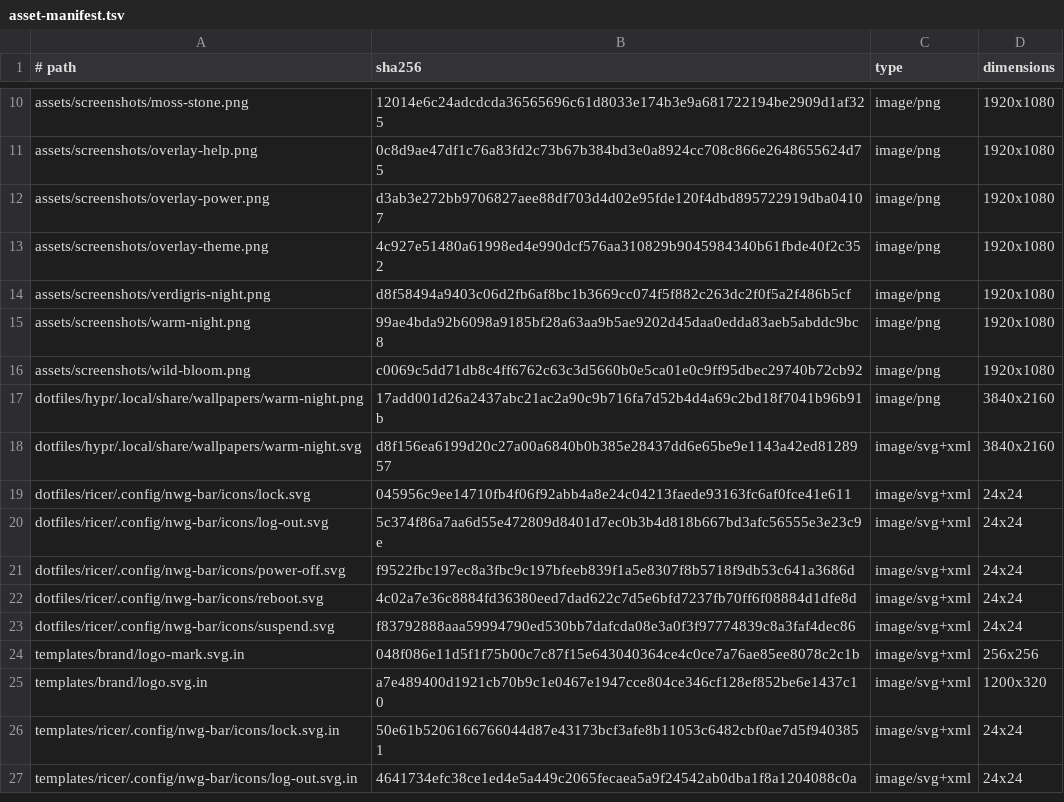
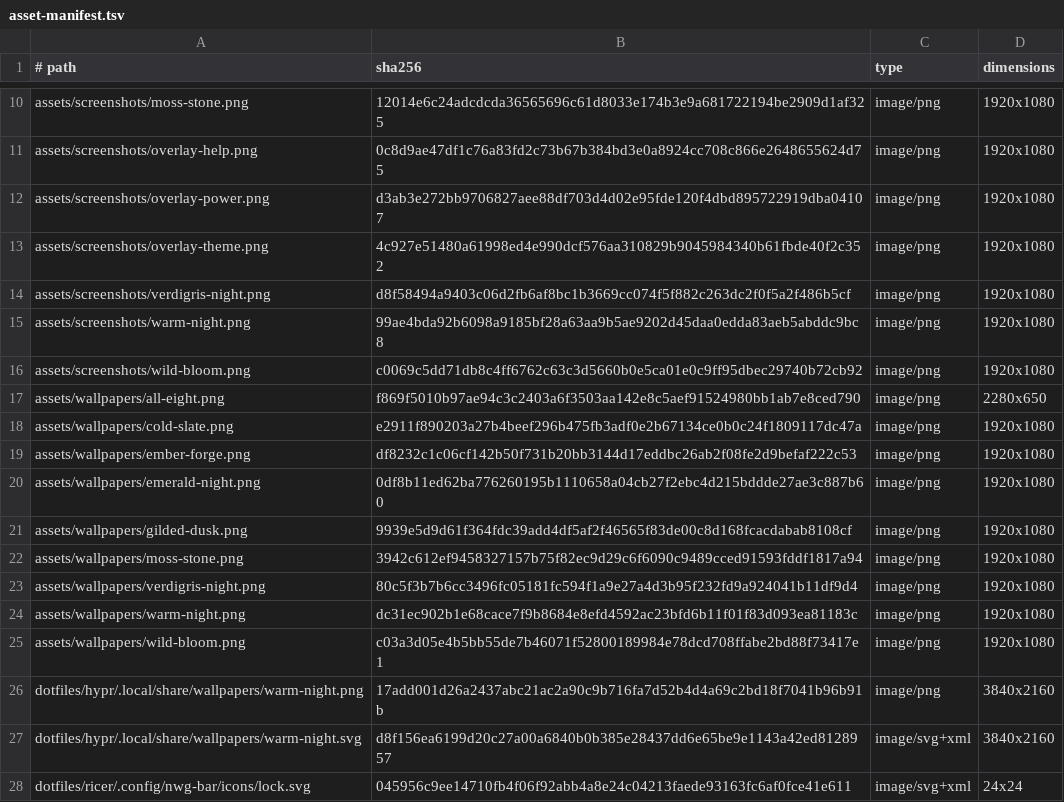
Before and after one commit to gitsual/hipurbia, a TSV file: data/asset-manifest.tsv, drawn as a sheet; only a part is shown, gaps mark what is left out; the shorter side is filled out with more unchanged rows; the diff names each change by its address in the sheet, - before the commit and + after, or states it on an @@ line.

Commit message:
docs(readme): lead with the eight rendered wallpapers, not a desktop capture
The wallpapers are what this repository actually draws, and the page did not
show a single one. The cover capture is gone; the eight renders take its place,
and every theme now appears twice -- the wallpaper it renders and the desktop it
produces -- so the claim and its evidence sit in the same row.

```diff
--- a/data/asset-manifest.tsv
+++ b/data/asset-manifest.tsv
+row 17: assets/wallpapers/all-eight.png | f869f5010b97ae94c3c2403a6f3503aa142e8c5aef91524980bb1ab7e8ced790 | image/png | 2280x650
+row 18: assets/wallpapers/cold-slate.png | e2911f890203a27b4beef296b475fb3adf0e2b67134ce0b0c24f1809117dc47a | image/png | 1920x1080
+row 19: assets/wallpapers/ember-forge.png | df8232c1c06cf142b50f731b20bb3144d17eddbc26ab2f08fe2d9befaf222c53 | image/png | 1920x1080
+row 20: assets/wallpapers/emerald-night.png | 0df8b11ed62ba776260195b1110658a04cb27f2ebc4d215bddde27ae3c887b60 | image/png | 1920x1080
+row 21: assets/wallpapers/gilded-dusk.png | 9939e5d9d61f364fdc39add4df5af2f46565f83de00c8d168fcacdabab8108cf | image/png | 1920x1080
+row 22: assets/wallpapers/moss-stone.png | 3942c612ef9458327157b75f82ec9d29c6f6090c9489cced91593fddf1817a94 | image/png | 1920x1080
+row 23: assets/wallpapers/verdigris-night.png | 80c5f3b7b6cc3496fc05181fc594f1a9e27a4d3b95f232fd9a924041b11df9d4 | image/png | 1920x1080
+row 24: assets/wallpapers/warm-night.png | dc31ec902b1e68cace7f9b8684e8efd4592ac23bfd6b11f01f83d093ea81183c | image/png | 1920x1080
+row 25: assets/wallpapers/wild-bloom.png | c03a3d05e4b5bb55de7b46071f52800189984e78dcd708ffabe2bd88f73417e1 | image/png | 1920x1080
```
Also changed, not shown: 10 other files.
